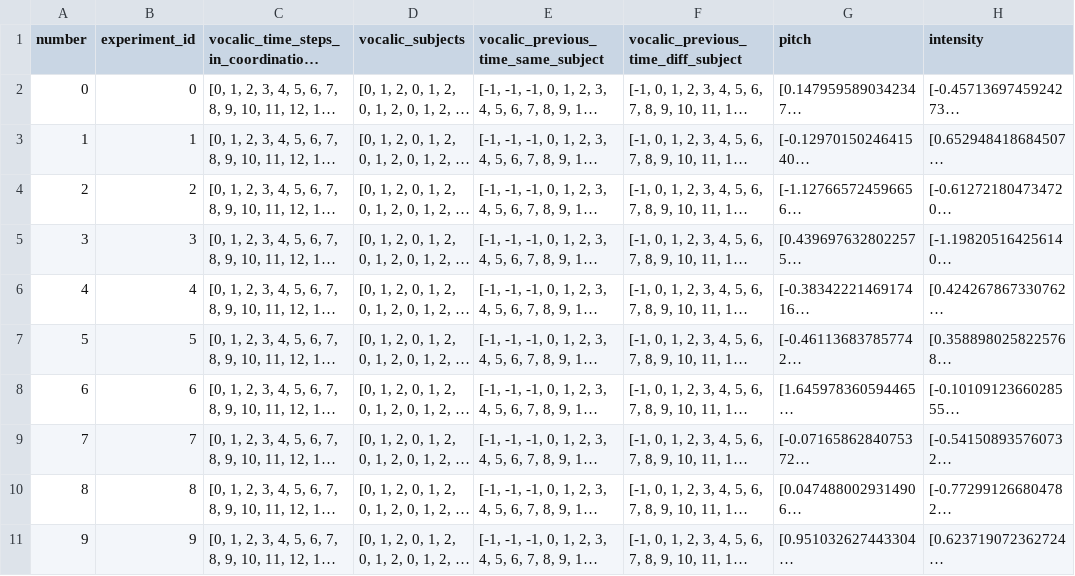
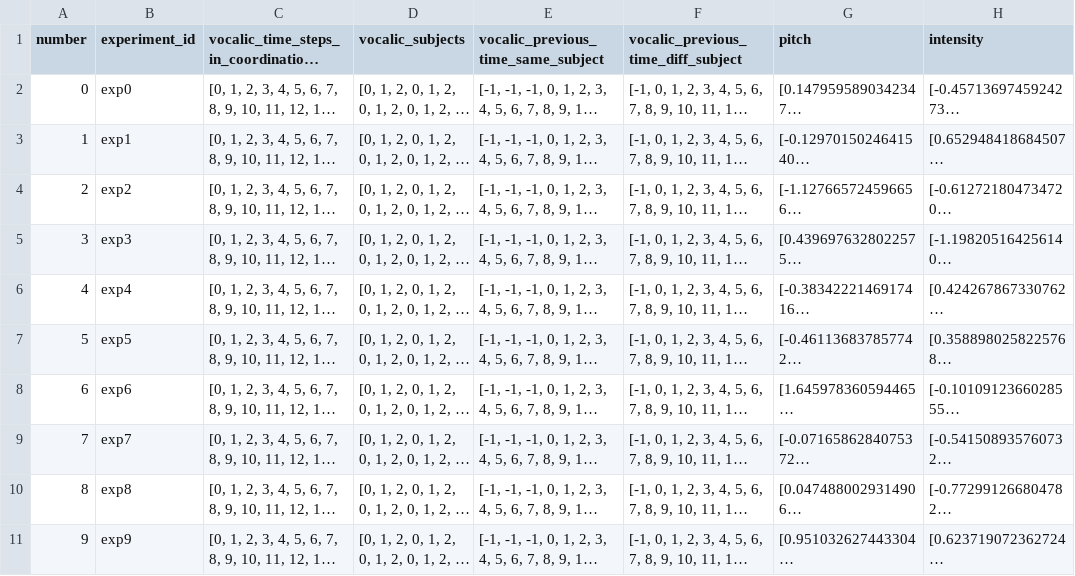
Before and after one commit to paulosoaresua/tomcat-coordination_analysis, a CSV file: data/ppa_synthetic/c_data_high.csv, drawn as a sheet; only a part is shown; long unchanged cells end in …; the diff names each change by its address in the sheet, - before the commit and + after, or states it on an @@ line.

```diff
--- a/data/ppa_synthetic/c_data_high.csv
+++ b/data/ppa_synthetic/c_data_high.csv
-B2 (experiment_id): 0
+B2 (experiment_id): exp0
-B3 (experiment_id): 1
+B3 (experiment_id): exp1
-B4 (experiment_id): 2
+B4 (experiment_id): exp2
-B5 (experiment_id): 3
+B5 (experiment_id): exp3
-B6 (experiment_id): 4
+B6 (experiment_id): exp4
-B7 (experiment_id): 5
+B7 (experiment_id): exp5
-B8 (experiment_id): 6
+B8 (experiment_id): exp6
-B9 (experiment_id): 7
+B9 (experiment_id): exp7
-B10 (experiment_id): 8
+B10 (experiment_id): exp8
-B11 (experiment_id): 9
+B11 (experiment_id): exp9
```
Also changed, not shown: data/ppa_synthetic/c_data_low.csv, data/ppa_synthetic/c_data_med.csv, 2 other files.
